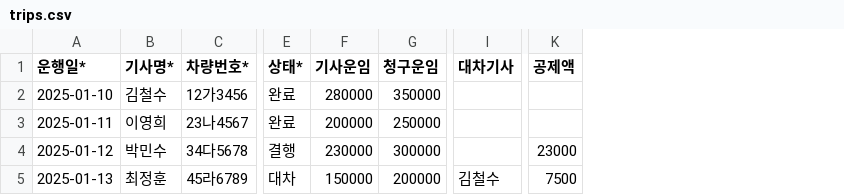
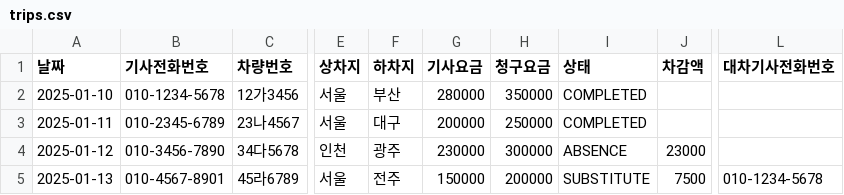
Before and after one commit to lslogis/logistics-driver-management, a CSV file: public/templates/trips.csv, drawn as a sheet; only a part is shown, gaps mark what is left out; removed rows and columns are numbered as before the commit, all else as after; the diff covers the shown part only; the diff names each change by its address in the sheet, - before the commit and + after, or states it on an @@ line.

```diff
--- a/public/templates/trips.csv
+++ b/public/templates/trips.csv
-column B (기사명*), rows 2-5: 김철수 | 이영희 | 박민수 | 최정훈
+column B (기사전화번호), rows 2-5: 010-1234-5678 | 010-2345-6789 | 010-3456-7890 | 010-4567-8901
-column E (상태*), rows 2-5: 완료 | 완료 | 결행 | 대차
+column E (상차지), rows 2-5: 서울 | 서울 | 인천 | 서울
+column F (하차지), rows 2-5: 부산 | 대구 | 광주 | 전주
+column I (상태), rows 2-5: COMPLETED | COMPLETED | ABSENCE | SUBSTITUTE
+column J (차감액), rows 4-5: 23000 | 7500
-column I (대차기사), row 5: 김철수
+column L (대차기사전화번호), row 5: 010-1234-5678
-column K (공제액), rows 4-5: 23000 | 7500
-A1: 운행일*
+A1: 날짜
-C1: 차량번호*
+C1: 차량번호
-G1: 기사운임
+G1: 기사요금
-H1: 청구운임
+H1: 청구요금
```
Also changed, not shown: 1 edited cell elsewhere in this file, public/templates/drivers.csv, 58 other files.
